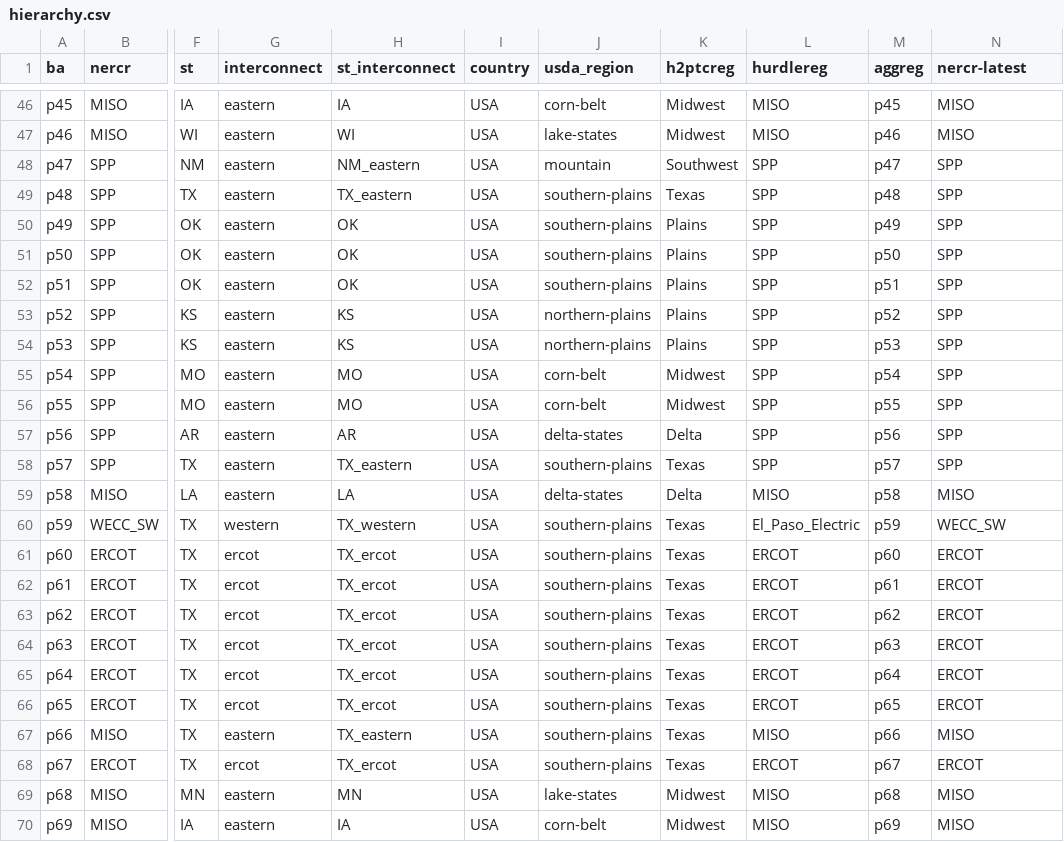
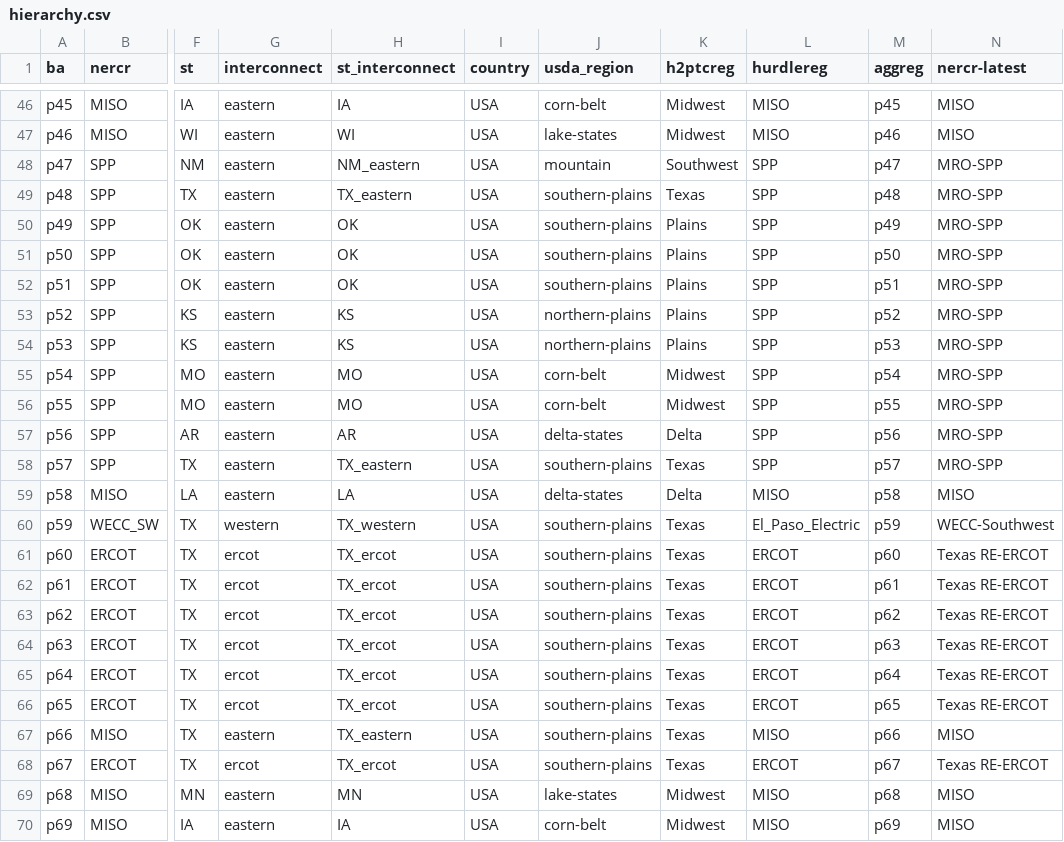
Before and after one commit to gschivley/PowerGenome-data, a CSV file: cache_data/hierarchy.csv, drawn as a sheet; only a part is shown, gaps mark what is left out; the diff covers the shown part only; the diff names each change by its address in the sheet, - before the commit and + after, or states it on an @@ line.

Commit message:
finish updating nerc latest names

```diff
--- a/cache_data/hierarchy.csv
+++ b/cache_data/hierarchy.csv
-N48:N58 (nercr-latest): SPP
+N48:N58 (nercr-latest): MRO-SPP
-N60 (nercr-latest): WECC_SW
+N60 (nercr-latest): WECC-Southwest
-N61:N66 (nercr-latest): ERCOT
+N61:N66 (nercr-latest): Texas RE-ERCOT
-N68 (nercr-latest): ERCOT
+N68 (nercr-latest): Texas RE-ERCOT
```
Also changed, not shown: 25 edited cells elsewhere in this file.
